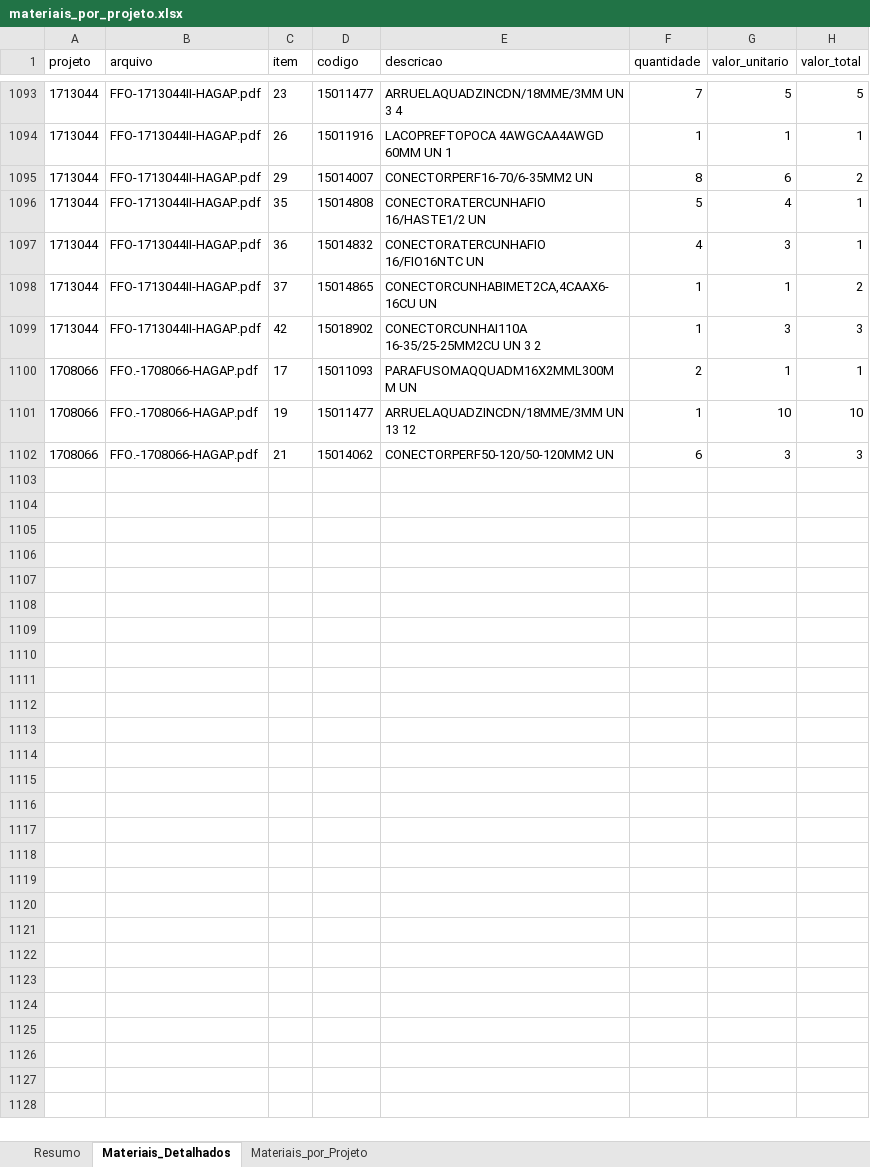
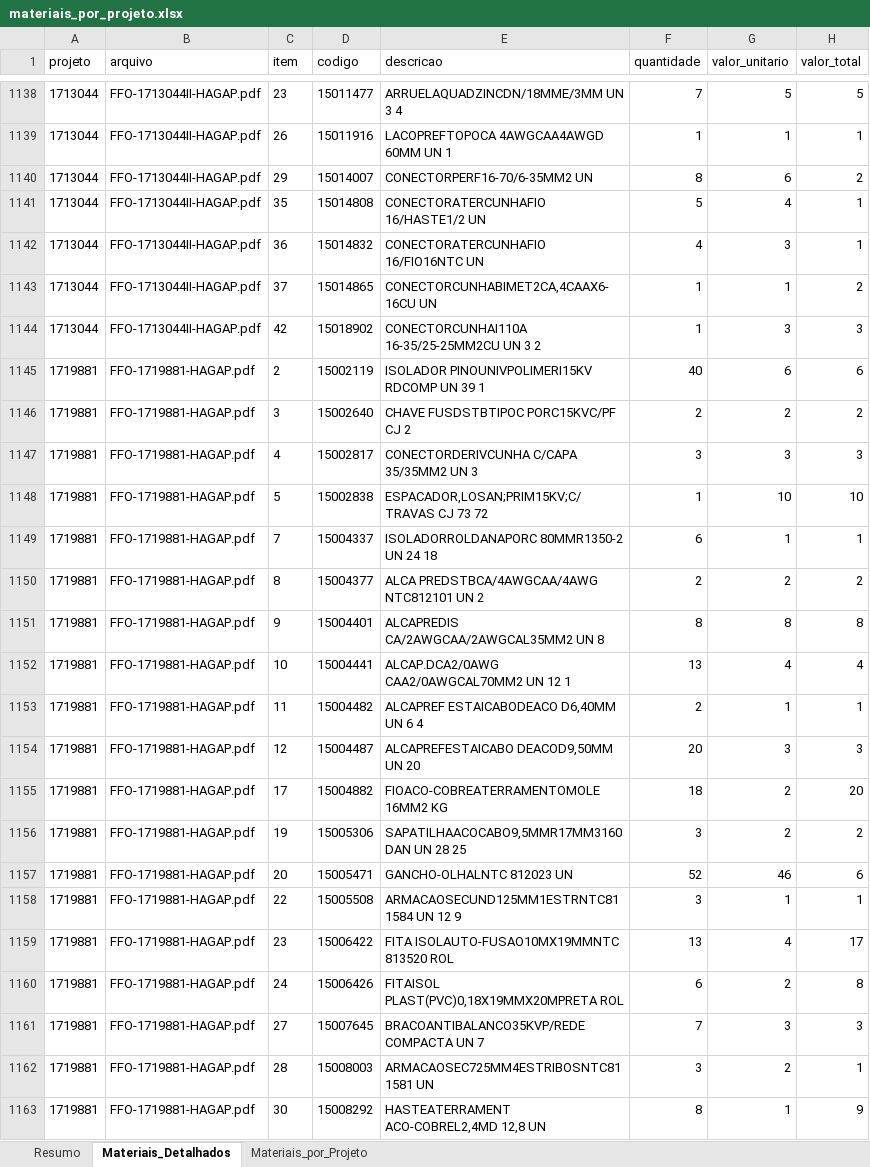
Before and after one commit to gabrielmedeirosasp-ops/HAGAP, an Excel workbook: materiais_por_projeto.xlsx, sheet Materiais_Detalhados, drawn as a sheet; only a part is shown, gaps mark what is left out; the shorter side is filled out with more unchanged rows; values as stored, in another font and other column widths than the file's, no borders; the diff covers the shown part only; the diff names each change by its address in the sheet, - before the commit and + after, or states it on an @@ line.

```diff
--- a/materiais_por_projeto.xlsx (sheet Materiais_Detalhados)
+++ b/materiais_por_projeto.xlsx (sheet Materiais_Detalhados)
+row 1145: 1719881 | FFO-1719881-HAGAP.pdf | 2 | 15002119 | ISOLADOR PINOUNIVPOLIMERI15KV RDCOMP UN 39 1 | 40 | 6 | 6
+row 1146: 1719881 | FFO-1719881-HAGAP.pdf | 3 | 15002640 | CHAVE FUSDSTBTIPOC PORC15KVC/PF CJ 2 | 2 | 2 | 2
+row 1147: 1719881 | FFO-1719881-HAGAP.pdf | 4 | 15002817 | CONECTORDERIVCUNHA C/CAPA 35/35MM2 UN 3 | 3 | 3 | 3
+row 1148: 1719881 | FFO-1719881-HAGAP.pdf | 5 | 15002838 | ESPACADOR,LOSAN;PRIM15KV;C/TRAVAS CJ 73 72 | 1 | 10 | 10
+row 1149: 1719881 | FFO-1719881-HAGAP.pdf | 7 | 15004337 | ISOLADORROLDANAPORC 80MMR1350-2 UN 24 18 | 6 | 1 | 1
+row 1150: 1719881 | FFO-1719881-HAGAP.pdf | 8 | 15004377 | ALCA PREDSTBCA/4AWGCAA/4AWG NTC812101 UN 2 | 2 | 2 | 2
+row 1151: 1719881 | FFO-1719881-HAGAP.pdf | 9 | 15004401 | ALCAPREDIS CA/2AWGCAA/2AWGCAL35MM2 UN 8 | 8 | 8 | 8
+row 1152: 1719881 | FFO-1719881-HAGAP.pdf | 10 | 15004441 | ALCAP.DCA2/0AWG CAA2/0AWGCAL70MM2 UN 12 1 | 13 | 4 | 4
+row 1153: 1719881 | FFO-1719881-HAGAP.pdf | 11 | 15004482 | ALCAPREF ESTAICABODEACO D6,40MM UN 6 4 | 2 | 1 | 1
+row 1154: 1719881 | FFO-1719881-HAGAP.pdf | 12 | 15004487 | ALCAPREFESTAICABO DEACOD9,50MM UN 20 | 20 | 3 | 3
+row 1155: 1719881 | FFO-1719881-HAGAP.pdf | 17 | 15004882 | FIOACO-COBREATERRAMENTOMOLE 16MM2 KG | 18 | 2 | 20
+row 1156: 1719881 | FFO-1719881-HAGAP.pdf | 19 | 15005306 | SAPATILHAACOCABO9,5MMR17MM3160DAN UN 28 25 | 3 | 2 | 2
+row 1157: 1719881 | FFO-1719881-HAGAP.pdf | 20 | 15005471 | GANCHO-OLHALNTC 812023 UN | 52 | 46 | 6
+row 1158: 1719881 | FFO-1719881-HAGAP.pdf | 22 | 15005508 | ARMACAOSECUND125MM1ESTRNTC811584 UN 12 9 | 3 | 1 | 1
+row 1159: 1719881 | FFO-1719881-HAGAP.pdf | 23 | 15006422 | FITA ISOLAUTO-FUSAO10MX19MMNTC 813520 ROL | 13 | 4 | 17
+row 1160: 1719881 | FFO-1719881-HAGAP.pdf | 24 | 15006426 | FITAISOL PLAST(PVC)0,18X19MMX20MPRETA ROL | 6 | 2 | 8
+row 1161: 1719881 | FFO-1719881-HAGAP.pdf | 27 | 15007645 | BRACOANTIBALANCO35KVP/REDE COMPACTA UN 7 | 7 | 3 | 3
+row 1162: 1719881 | FFO-1719881-HAGAP.pdf | 28 | 15008003 | ARMACAOSEC725MM4ESTRIBOSNTC811581 UN | 3 | 2 | 1
+row 1163: 1719881 | FFO-1719881-HAGAP.pdf | 30 | 15008292 | HASTEATERRAMENT ACO-COBREL2,4MD 12,8 UN | 8 | 1 | 9
```
Also changed, not shown: 94 added rows elsewhere in this sheet, sheet Materiais_por_Projeto, sheet Resumo, analise_financeira.xlsx, medicoes.xlsx, 3 other files.
